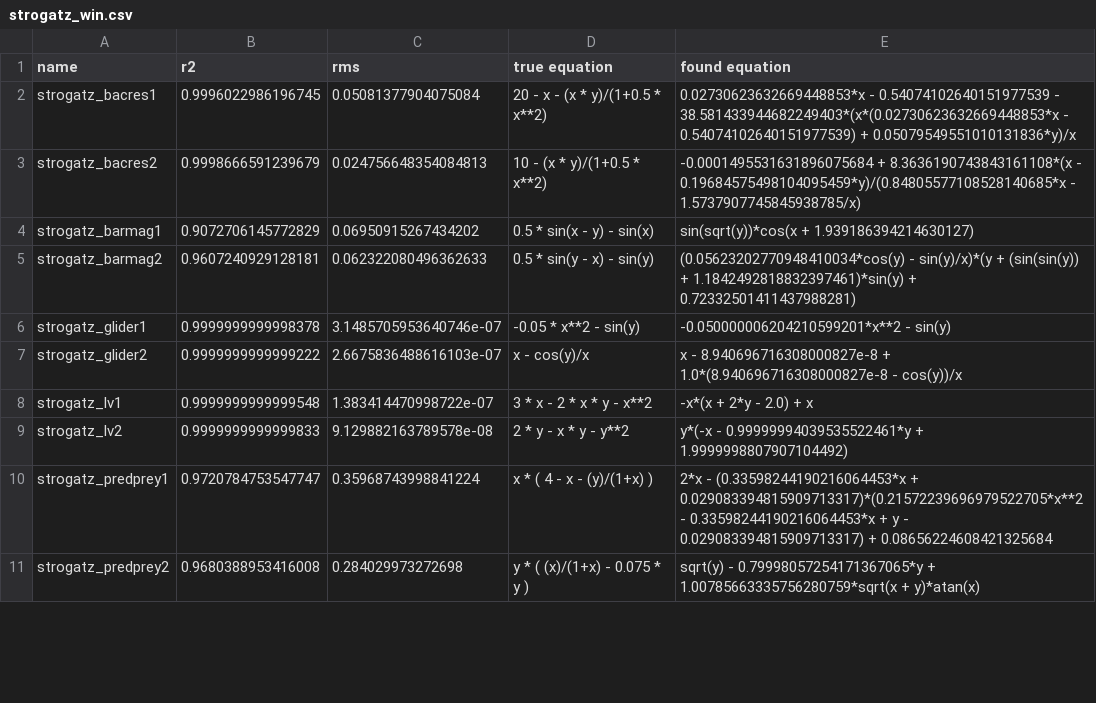
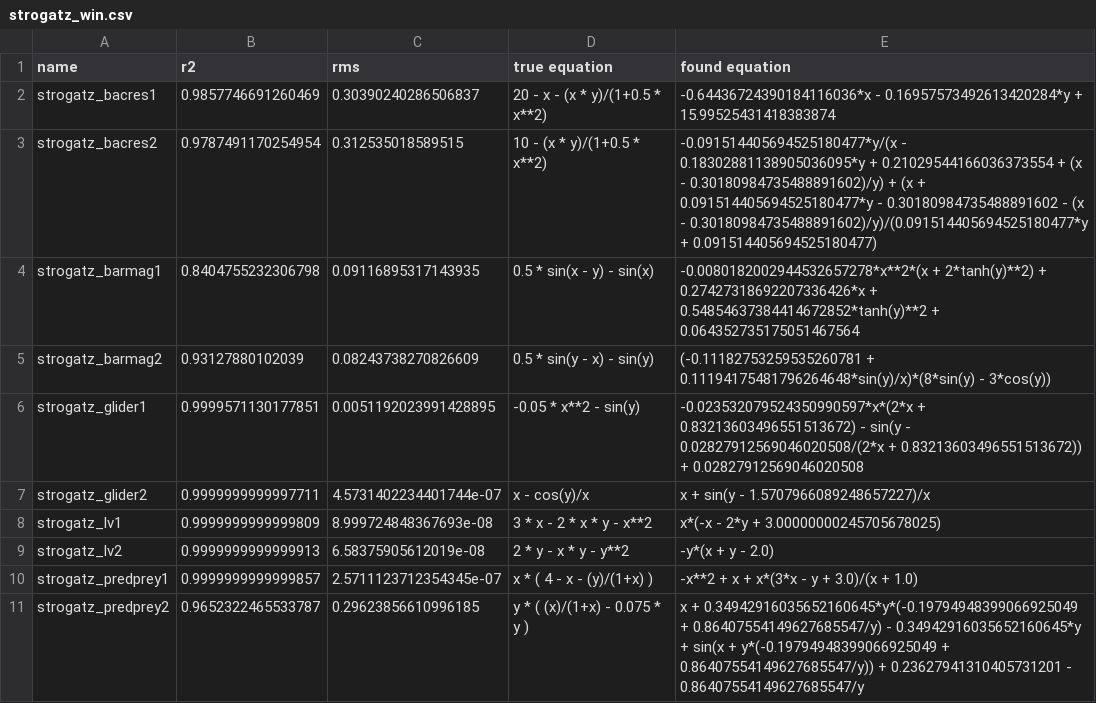
Before and after one commit to janoPig/HROCH, a CSV file: ci-test/results/strogatz_win.csv, drawn as a sheet; only a part is shown; the diff covers the shown part only.

Commit message:
Commit from GitHub Actions (Strogatz - windows)

```diff
--- a/ci-test/results/strogatz_win.csv
+++ b/ci-test/results/strogatz_win.csv
@@ -1,11 +1,11 @@
 name,r2,rms,true equation,found equation
-strogatz_bacres1,0.9996022986196745,0.05081377904075084, 20 - x - (x * y)/(1+0.5 * x**2),0.02730623632669448853*x - 0.54074102640151977539 - 38.581433944682249403*(x*(0.02730623632669448853*x - 0.54074102640151977539) + 0.05079549551010131836*y)/x
-strogatz_bacres2,0.9998666591239679,0.024756648354084813, 10 - (x * y)/(1+0.5 * x**2),-0.0001495531631896075684 + 8.3636190743843161108*(x - 0.19684575498104095459*y)/(0.84805577108528140685*x - 1.5737907745845938785/x)
-strogatz_barmag1,0.9072706145772829,0.06950915267434202, 0.5 * sin(x - y) - sin(x),sin(sqrt(y))*cos(x + 1.939186394214630127)
-strogatz_barmag2,0.9607240929128181,0.062322080496362633, 0.5 * sin(y - x) - sin(y),(0.05623202770948410034*cos(y) - sin(y)/x)*(y + (sin(sin(y)) + 1.1842492818832397461)*sin(y) + 0.72332501411437988281)
-strogatz_glider1,0.9999999999998378,3.1485705953640746e-07, -0.05 * x**2 - sin(y),-0.050000006204210599201*x**2 - sin(y)
-strogatz_glider2,0.9999999999999222,2.6675836488616103e-07, x - cos(y)/x,x - 8.940696716308000827e-8 + 1.0*(8.940696716308000827e-8 - cos(y))/x
-strogatz_lv1,0.9999999999999548,1.383414470998722e-07, 3  * x - 2  * x * y - x**2,-x*(x + 2*y - 2.0) + x
-strogatz_lv2,0.9999999999999833,9.129882163789578e-08, 2 * y - x * y - y**2,y*(-x - 0.99999994039535522461*y + 1.9999998807907104492)
-strogatz_predprey1,0.9720784753547747,0.35968743998841224, x  * ( 4 - x - (y)/(1+x) ),2*x - (0.33598244190216064453*x + 0.029083394815909713317)*(0.21572239696979522705*x**2 - 0.33598244190216064453*x + y - 0.029083394815909713317) + 0.08656224608421325684
-strogatz_predprey2,0.9680388953416008,0.284029973272698, y * ( (x)/(1+x) - 0.075 * y ),sqrt(y) - 0.79998057254171367065*y + 1.00785663335756280759*sqrt(x + y)*atan(x)
+strogatz_bacres1,0.9857746691260469,0.30390240286506837, 20 - x - (x * y)/(1+0.5 * x**2),-0.64436724390184116036*x - 0.16957573492613420284*y + 15.99525431418383874
+strogatz_bacres2,0.9787491170254954,0.312535018589515, 10 - (x * y)/(1+0.5 * x**2),-0.091514405694525180477*y/(x - 0.18302881138905036095*y + 0.21029544166036373554 + (x - 0.30180984735488891602)/y) + (x + 0.091514405694525180477*y - 0.30180984735488891602 - (x - 0.30180984735488891602)/y)/(0.091514405694525180477*y + 0.091514405694525180477)
+strogatz_barmag1,0.8404755232306798,0.09116895317143935, 0.5 * sin(x - y) - sin(x),-0.0080182002944532657278*x**2*(x + 2*tanh(y)**2) + 0.27427318692207336426*x + 0.54854637384414672852*tanh(y)**2 + 0.064352735175051467564
+strogatz_barmag2,0.93127880102039,0.08243738270826609, 0.5 * sin(y - x) - sin(y),(-0.11182753259535260781 + 0.11194175481796264648*sin(y)/x)*(8*sin(y) - 3*cos(y))
+strogatz_glider1,0.9999571130177851,0.0051192023991428895, -0.05 * x**2 - sin(y),-0.023532079524350990597*x*(2*x + 0.83213603496551513672) - sin(y - 0.02827912569046020508/(2*x + 0.83213603496551513672)) + 0.02827912569046020508
+strogatz_glider2,0.9999999999997711,4.5731402234401744e-07, x - cos(y)/x,x + sin(y - 1.5707966089248657227)/x
+strogatz_lv1,0.9999999999999809,8.999724848367693e-08, 3  * x - 2  * x * y - x**2,x*(-x - 2*y + 3.00000000245705678025)
+strogatz_lv2,0.9999999999999913,6.58375905612019e-08, 2 * y - x * y - y**2,-y*(x + y - 2.0)
+strogatz_predprey1,0.9999999999999857,2.5711123712354345e-07, x  * ( 4 - x - (y)/(1+x) ),-x**2 + x + x*(3*x - y + 3.0)/(x + 1.0)
+strogatz_predprey2,0.9652322465533787,0.29623856610996185, y * ( (x)/(1+x) - 0.075 * y ),x + 0.34942916035652160645*y*(-0.19794948399066925049 + 0.86407554149627685547/y) - 0.34942916035652160645*y + sin(x + y*(-0.19794948399066925049 + 0.86407554149627685547/y)) + 0.23627941310405731201 - 0.86407554149627685547/y
```
Also changed, not shown: 12 edited cells elsewhere in this file.
